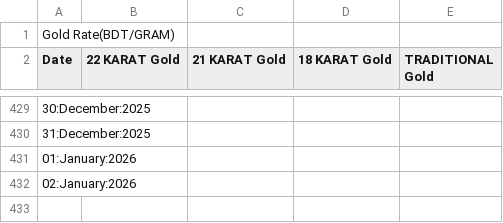
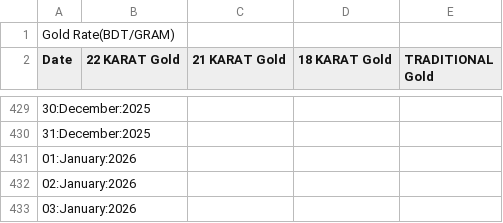
Before and after one commit to niaz86/Silver_Gold_price, a CSV file: Analysis of Gold marketing.csv, drawn as a sheet; only a part is shown, gaps mark what is left out; the diff names each change by its address in the sheet, - before the commit and + after, or states it on an @@ line.

```diff
--- a/Analysis of Gold marketing.csv
+++ b/Analysis of Gold marketing.csv
+row 433: 03:January:2026
```
Also changed, not shown: Analysis of Silver marketing.csv.
